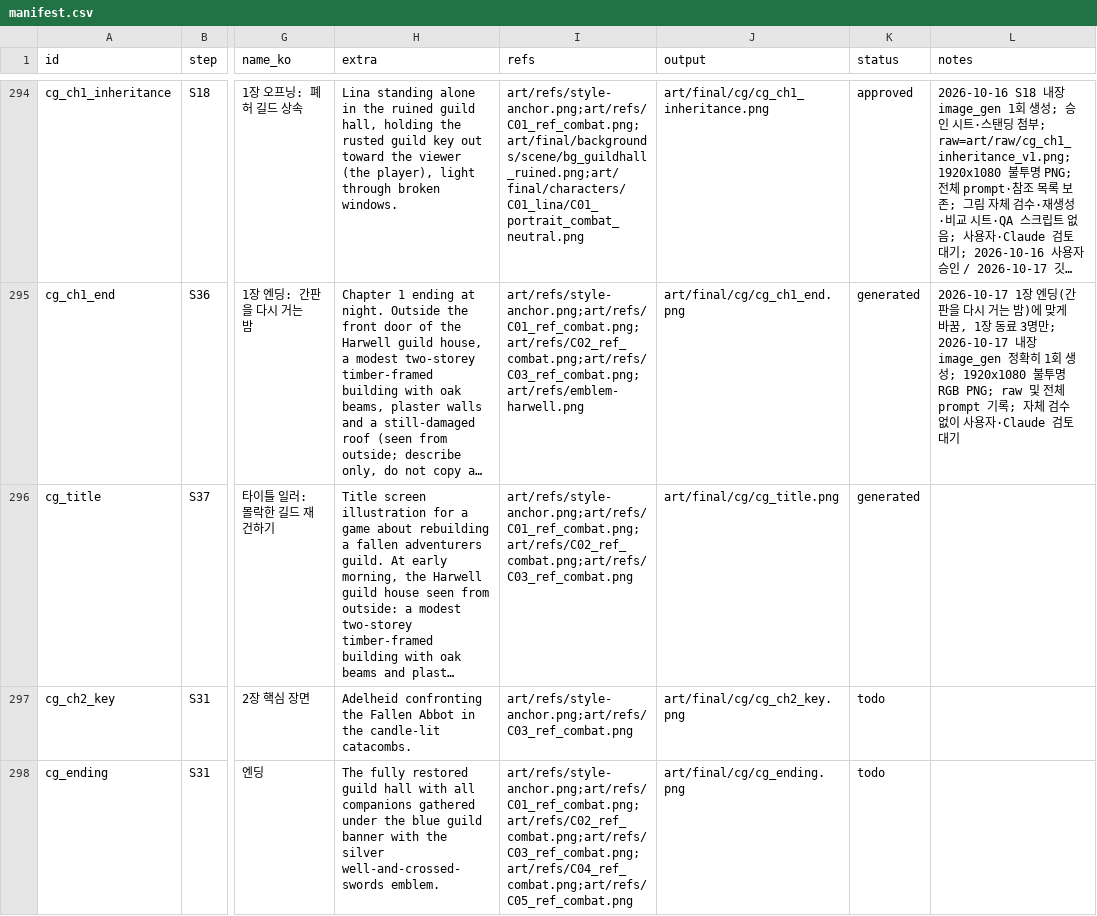
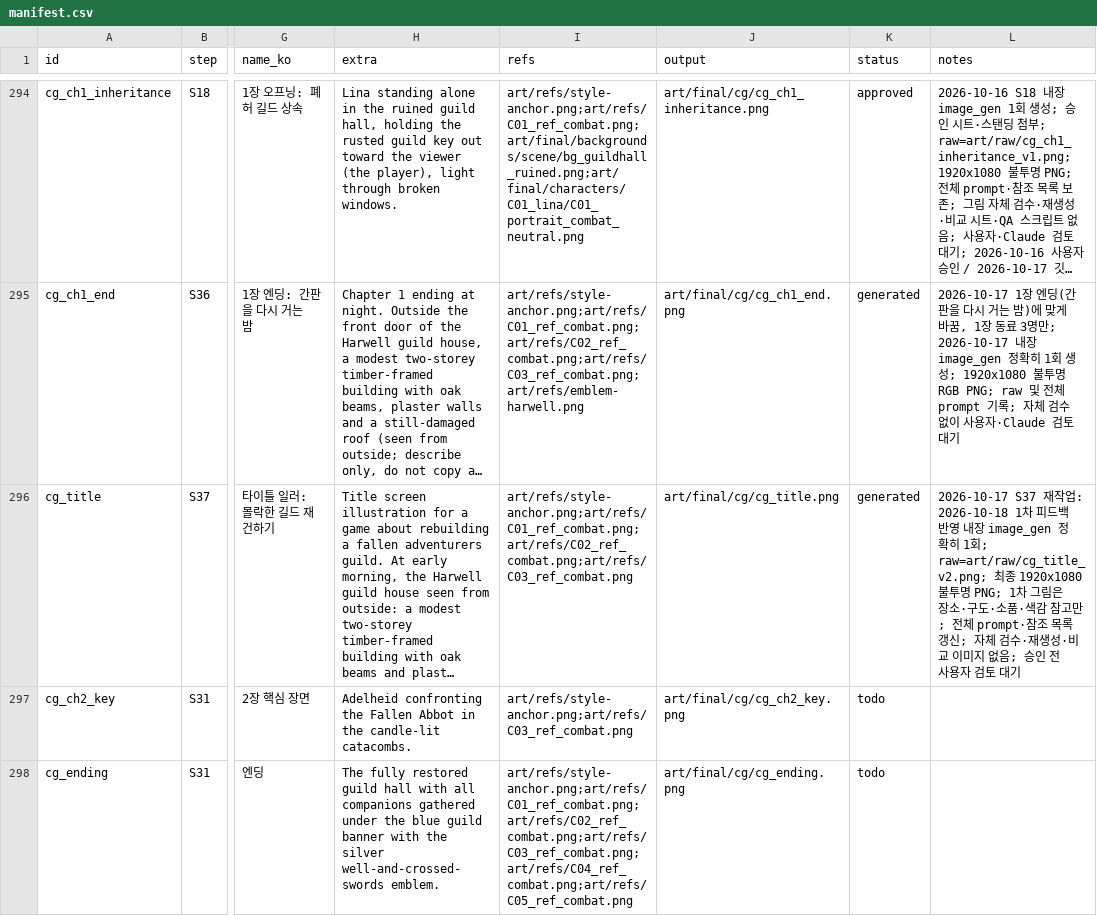
Before and after one commit to qruse/game, a CSV file: art/manifest.csv, drawn as a sheet; only a part is shown, gaps mark what is left out; long unchanged cells end in …; the diff names each change by its address in the sheet, - before the commit and + after, or states it on an @@ line.

```diff
--- a/art/manifest.csv
+++ b/art/manifest.csv
-L296 (notes): (empty)
+L296 (notes): 2026-10-17 S37 재작업: 2026-10-18 1차 피드백 반영 내장 image_gen 정확히 1회; raw=art/raw/cg_title_v2.png; 최종 1920x1080 불투명 PNG; 1차 그림은 장소·구도·소품·색감 참고만; 전체 prompt·참조 목록 갱신; 자체 검수·재생성·비교 이미지 없음; 승인 전 사용자 검토 대기
```
Also changed, not shown: 2 other files.
